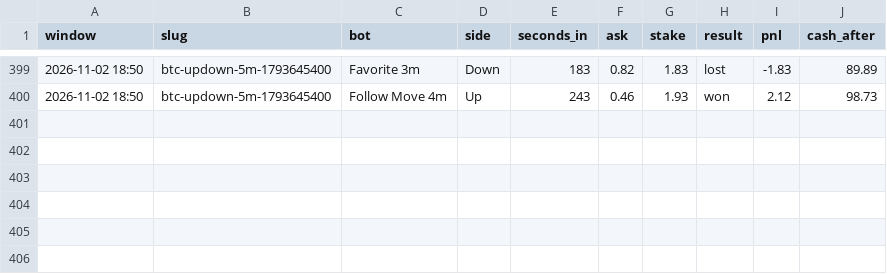
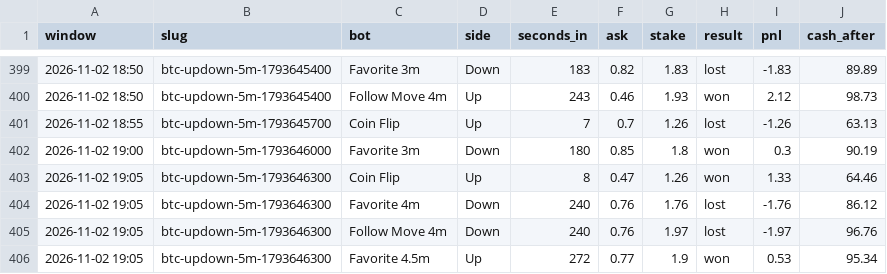
Before and after one commit to skeatonbeat-bot/bot-lab, a CSV file: live/bets_5min.csv, drawn as a sheet; only a part is shown, gaps mark what is left out; the diff names each change by its address in the sheet, - before the commit and + after, or states it on an @@ line.

```diff
--- a/live/bets_5min.csv
+++ b/live/bets_5min.csv
+row 401: 2026-11-02 18:55 | btc-updown-5m-1793645700 | Coin Flip | Up | 7 | 0.7 | 1.26 | lost | -1.26 | 63.13
+row 402: 2026-11-02 19:00 | btc-updown-5m-1793646000 | Favorite 3m | Down | 180 | 0.85 | 1.8 | won | 0.3 | 90.19
+row 403: 2026-11-02 19:05 | btc-updown-5m-1793646300 | Coin Flip | Up | 8 | 0.47 | 1.26 | won | 1.33 | 64.46
+row 404: 2026-11-02 19:05 | btc-updown-5m-1793646300 | Favorite 4m | Down | 240 | 0.76 | 1.76 | lost | -1.76 | 86.12
+row 405: 2026-11-02 19:05 | btc-updown-5m-1793646300 | Follow Move 4m | Down | 240 | 0.76 | 1.97 | lost | -1.97 | 96.76
+row 406: 2026-11-02 19:05 | btc-updown-5m-1793646300 | Favorite 4.5m | Up | 272 | 0.77 | 1.9 | won | 0.53 | 95.34
```
Also changed, not shown: live/bets_5min_DOGE.csv, live/bets_5min_ETH.csv, 9 other files.
